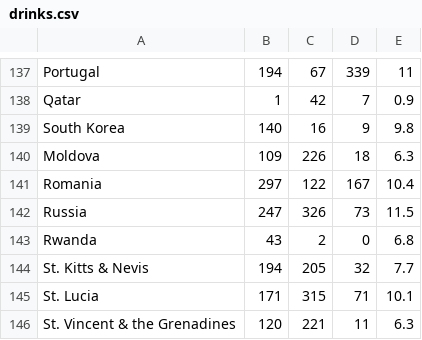
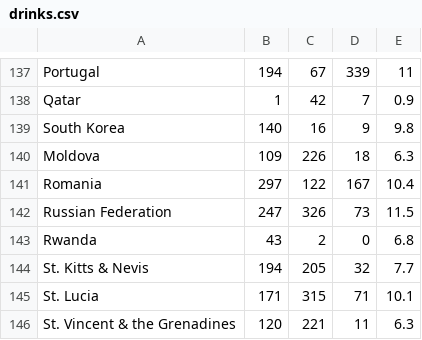
Before and after one commit to jakeportra/project-2, a CSV file: alcohol-consumption/drinks.csv, drawn as a sheet; only a part is shown, gaps mark what is left out.

```diff
--- a/alcohol-consumption/drinks.csv
+++ b/alcohol-consumption/drinks.csv
@@ -141,3 +141,3 @@ Moldova,109,226,18,6.3
 Romania,297,122,167,10.4
-Russia,247,326,73,11.5
+Russian Federation,247,326,73,11.5
 Rwanda,43,2,0,6.8
```
Also changed, not shown: 4 other files.
